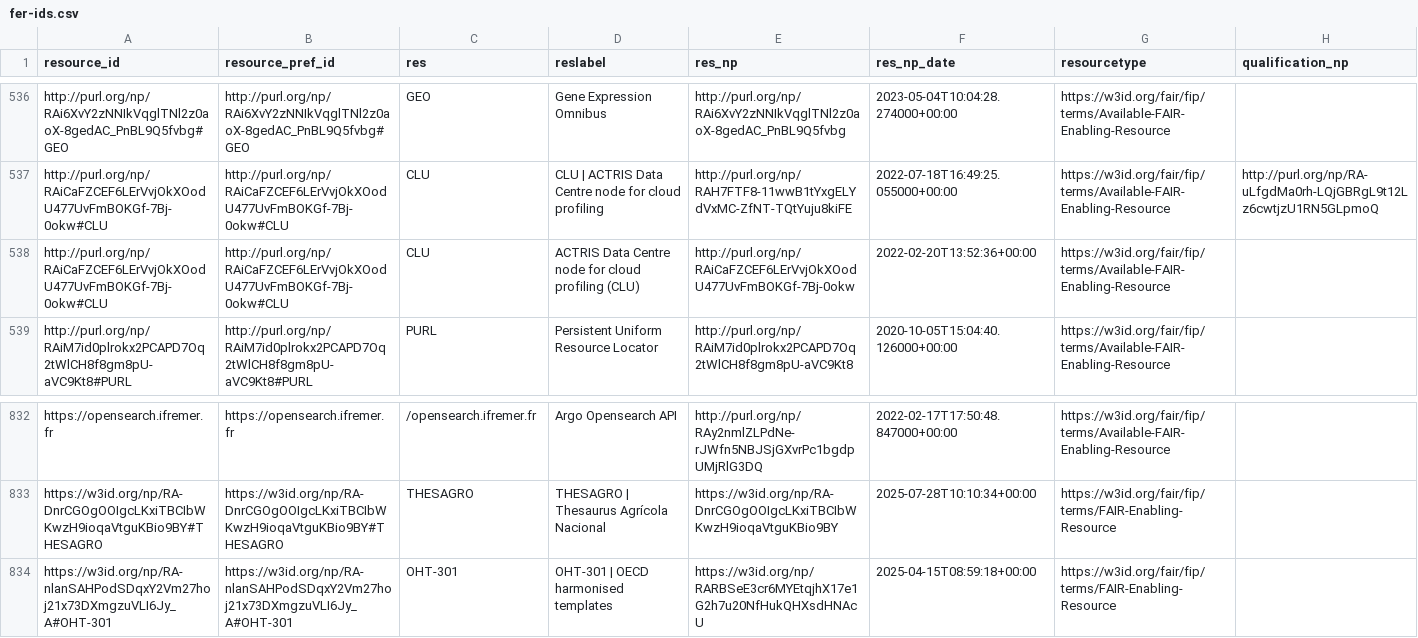
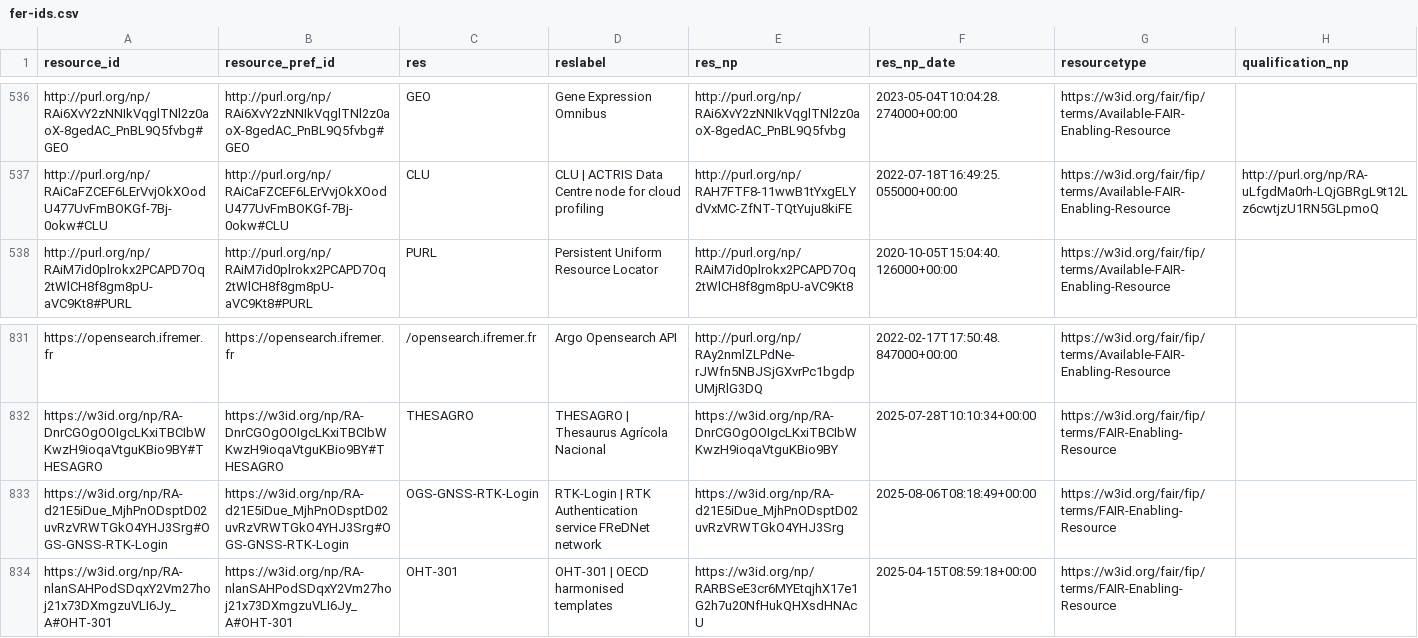
Before and after one commit to peta-pico/dsw-nanopub-api, a CSV file: tables/fer-ids.csv, drawn as a sheet; only a part is shown, gaps mark what is left out.

```diff
--- a/tables/fer-ids.csv
+++ b/tables/fer-ids.csv
@@ -537,3 +537,2 @@ http://purl.org/np/RAi6XvY2zNNIkVqglTNl2z0aoX-8gedAC_PnBL9Q5fvbg#GEO,http://purl
 http://purl.org/np/RAiCaFZCEF6LErVvjOkXOodU477UvFmBOKGf-7Bj-0okw#CLU,http://purl.org/np/RAiCaFZCEF6LErVvjOkXOodU477UvFmBOKGf-7Bj-0okw#CLU,CLU,CLU | ACTRIS Data Centre node for cloud profiling,http://purl.org/np/RAH7FTF8-11wwB1tYxgELYdVxMC-ZfNT-TQtYuju8kiFE,2022-07-18T16:49:25.055000+00:00,https://w3id.org/fair/fip/terms/Available-FAIR-Enabling-Resource,http://purl.org/np/RA-uLfgdMa0rh-LQjGBRgL9t12Lz6cwtjzU1RN5GLpmoQ
-http://purl.org/np/RAiCaFZCEF6LErVvjOkXOodU477UvFmBOKGf-7Bj-0okw#CLU,http://purl.org/np/RAiCaFZCEF6LErVvjOkXOodU477UvFmBOKGf-7Bj-0okw#CLU,CLU,ACTRIS Data Centre node for cloud profiling (CLU),http://purl.org/np/RAiCaFZCEF6LErVvjOkXOodU477UvFmBOKGf-7Bj-0okw,2022-02-20T13:52:36+00:00,https://w3id.org/fair/fip/terms/Available-FAIR-Enabling-Resource,
 http://purl.org/np/RAiM7id0plrokx2PCAPD7Oq2tWlCH8f8gm8pU-aVC9Kt8#PURL,http://purl.org/np/RAiM7id0plrokx2PCAPD7Oq2tWlCH8f8gm8pU-aVC9Kt8#PURL,PURL,Persistent Uniform Resource Locator,http://purl.org/np/RAiM7id0plrokx2PCAPD7Oq2tWlCH8f8gm8pU-aVC9Kt8,2020-10-05T15:04:40.126000+00:00,https://w3id.org/fair/fip/terms/Available-FAIR-Enabling-Resource,
@@ -833,2 +832,3 @@ https://opensearch.ifremer.fr,https://opensearch.ifremer.fr,/opensearch.ifremer.
 https://w3id.org/np/RA-DnrCGOgOOIgcLKxiTBCIbWKwzH9ioqaVtguKBio9BY#THESAGRO,https://w3id.org/np/RA-DnrCGOgOOIgcLKxiTBCIbWKwzH9ioqaVtguKBio9BY#THESAGRO,THESAGRO,THESAGRO | Thesaurus Agrícola Nacional,https://w3id.org/np/RA-DnrCGOgOOIgcLKxiTBCIbWKwzH9ioqaVtguKBio9BY,2025-07-28T10:10:34+00:00,https://w3id.org/fair/fip/terms/FAIR-Enabling-Resource,
+https://w3id.org/np/RA-d21E5iDue_MjhPnODsptD02uvRzVRWTGkO4YHJ3Srg#OGS-GNSS-RTK-Login,https://w3id.org/np/RA-d21E5iDue_MjhPnODsptD02uvRzVRWTGkO4YHJ3Srg#OGS-GNSS-RTK-Login,OGS-GNSS-RTK-Login,RTK-Login | RTK Authentication service FReDNet network,https://w3id.org/np/RA-d21E5iDue_MjhPnODsptD02uvRzVRWTGkO4YHJ3Srg,2025-08-06T08:18:49+00:00,https://w3id.org/fair/fip/terms/FAIR-Enabling-Resource,
 https://w3id.org/np/RA-nlanSAHPodSDqxY2Vm27hoj21x73DXmgzuVLI6Jy_A#OHT-301,https://w3id.org/np/RA-nlanSAHPodSDqxY2Vm27hoj21x73DXmgzuVLI6Jy_A#OHT-301,OHT-301,OHT-301 | OECD harmonised templates,https://w3id.org/np/RARBSeE3cr6MYEtqjhX17e1G2h7u20NfHukQHXsdHNAcU,2025-04-15T08:59:18+00:00,https://w3id.org/fair/fip/terms/FAIR-Enabling-Resource,
```
Also changed, not shown: tables/fer-ids-duplicates.csv, tables/matrix_reduced.csv.
